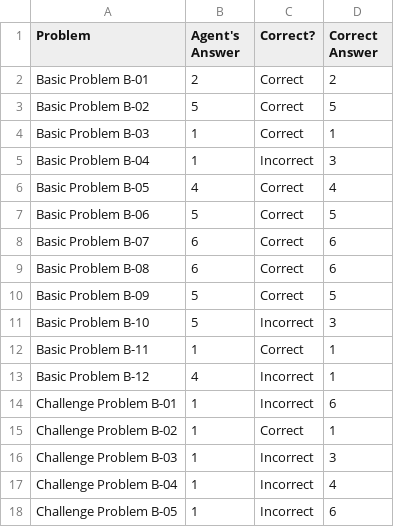
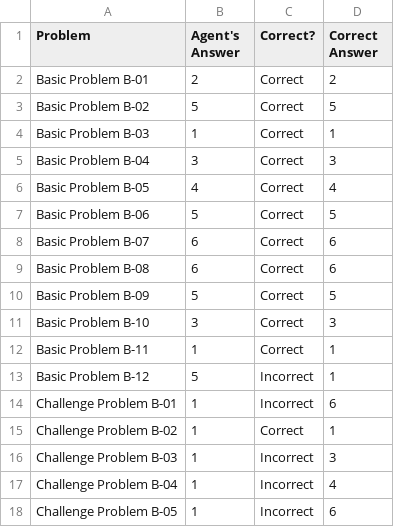
Before and after one commit to TensorBlast/RPM, a CSV file: ProblemResults.csv, drawn as a sheet; only a part is shown.

Commit message:
Added Frame data structure Did matching between figures but error in B-10 and B-12 in that process.
NEW:
Added relationships which works
Have to run it for A->B, C-># for every problem

CORRECTION: Meant that have to write transformation method to
build transformation matrix from A->B and A->C
Then, we weight which transformation is "easier to gauge"
Then if horizontal, run transformation on C->#
else run on B->#

for each run transformation weigh again, and choose highest weight as answer? kek'd

ADDED:
tranformation calculator which checks the transformations for each element from each figure to another figure and then assigns a score to the element for each figure.
WILL ADD: a method to decide which direction to consider transformation for 2x2
generate transformations from figure B/C to # and then rank most similar in same direction as answer

Added transformation generator and basic scoring method using transformation tester to compare transformations. Getting 9/12 correct!!

NEED TO: look individually at wrong answers and implement missing transformation generator.

9/20:
Looked and fixed two incorrect answers - angles and object matching fixed
B-12 is still a massive bitch
 NEED TO: fix B-12 by first checking out objectmatch and make sure it maches correct cirlces to what we expect
 Then, look through compare transformation for "deleted" to fix shit there

```diff
--- a/ProblemResults.csv
+++ b/ProblemResults.csv
@@ -4,3 +4,3 @@ Basic Problem B-02,5,Correct,5
 Basic Problem B-03,1,Correct,1
-Basic Problem B-04,1,Incorrect,3
+Basic Problem B-04,3,Correct,3
 Basic Problem B-05,4,Correct,4
@@ -10,5 +10,5 @@ Basic Problem B-08,6,Correct,6
 Basic Problem B-09,5,Correct,5
-Basic Problem B-10,5,Incorrect,3
+Basic Problem B-10,3,Correct,3
 Basic Problem B-11,1,Correct,1
-Basic Problem B-12,4,Incorrect,1
+Basic Problem B-12,5,Incorrect,1
 Challenge Problem B-01,1,Incorrect,6
```
Also changed, not shown: 2 other files.
